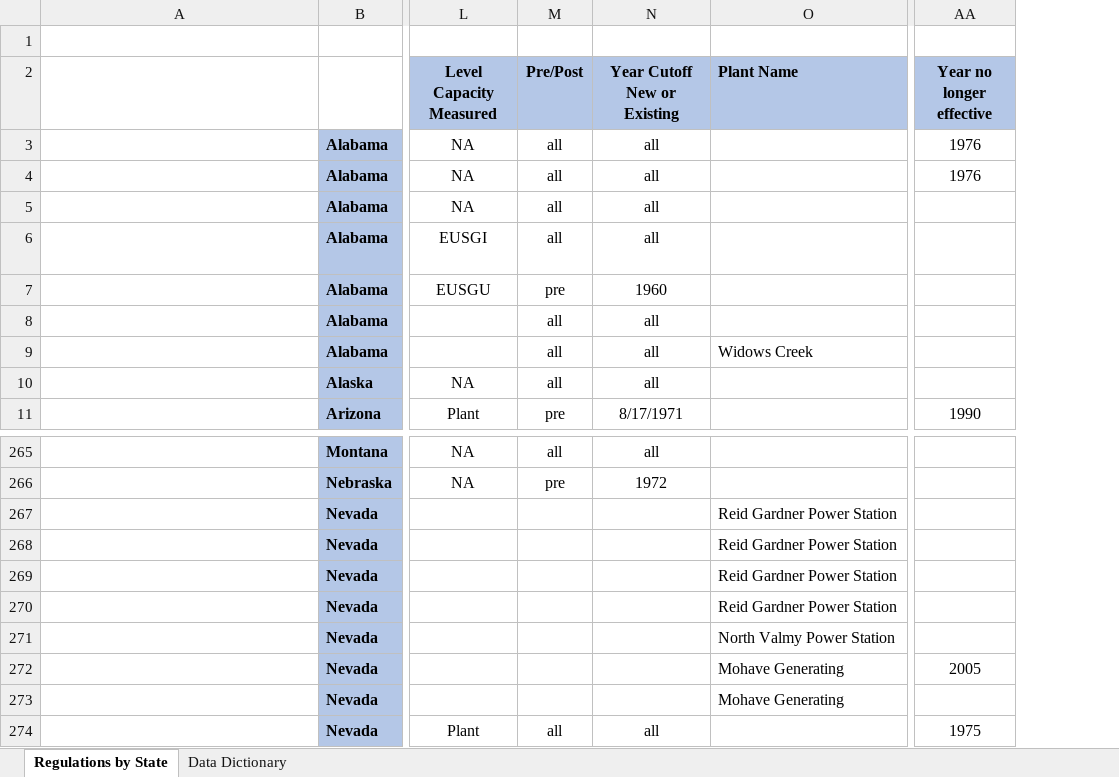
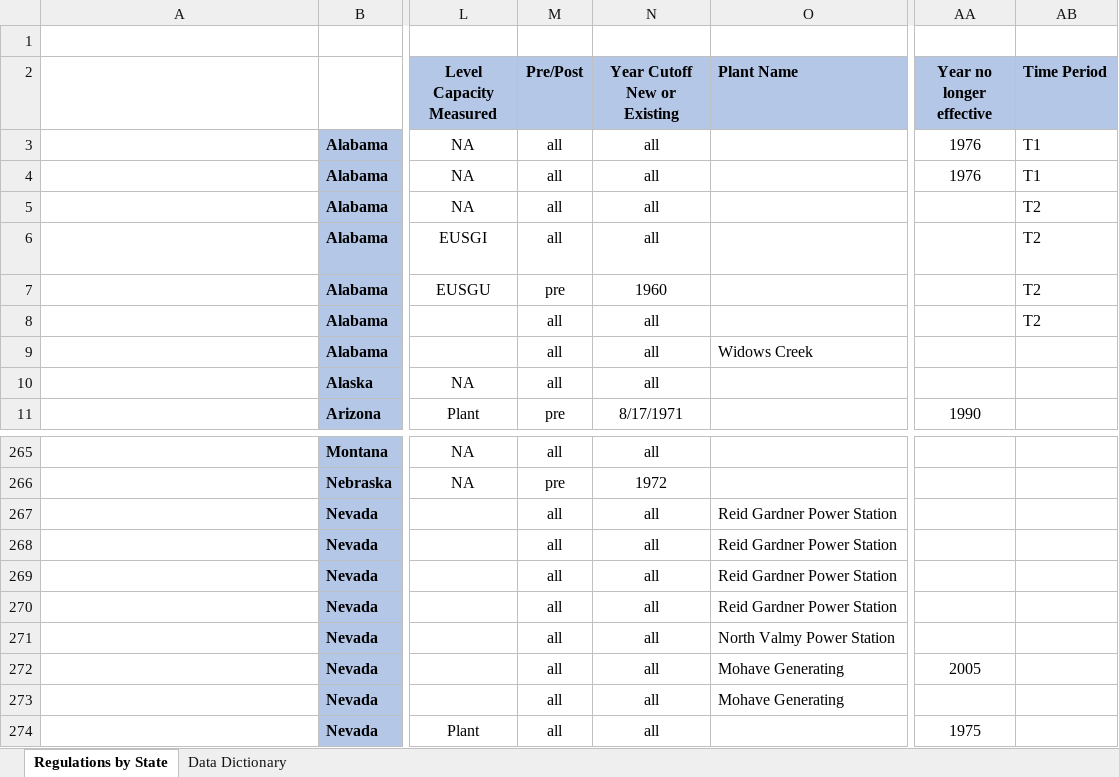
Before and after one commit to jack-gregory/Grandfathering, an Excel workbook: data/regs/so2_regulations_by_state_1976_to_2019.xlsx, sheet Regulations by State, drawn as a sheet; only a part is shown, gaps mark what is left out; values as stored, in another font and other column widths than the file's, no borders; the diff names each change by its address in the sheet, - before the commit and + after, or states it on an @@ line.

Commit message:
Curate the data folder

```diff
--- a/data/regs/so2_regulations_by_state_1976_to_2019.xlsx (sheet Regulations by State)
+++ b/data/regs/so2_regulations_by_state_1976_to_2019.xlsx (sheet Regulations by State)
+column AB (Time Period), rows 3-8: T1 | T1 | T2 | T2 | T2 | T2
-M267:M273 (Pre/Post): (empty)
+M267:M273 (Pre/Post): all
-N267:N273 (Year Cutoff New or Existing): (empty)
+N267:N273 (Year Cutoff New or Existing): all
```
Also changed, not shown: sheet Data Dictionary, data/regs/indiana.xlsx, 54 other files.
